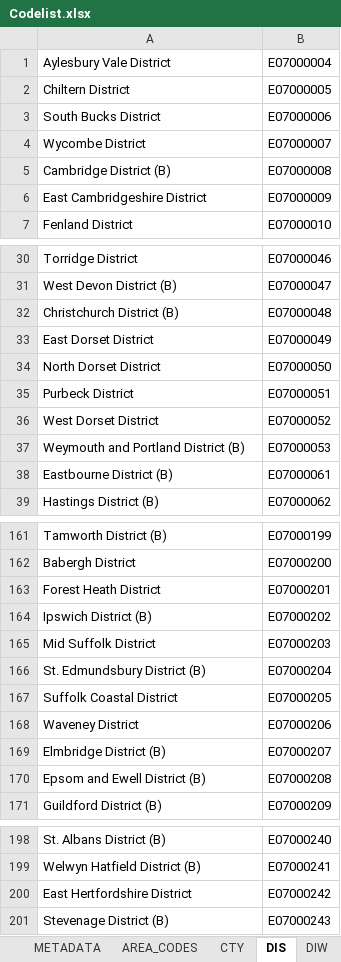
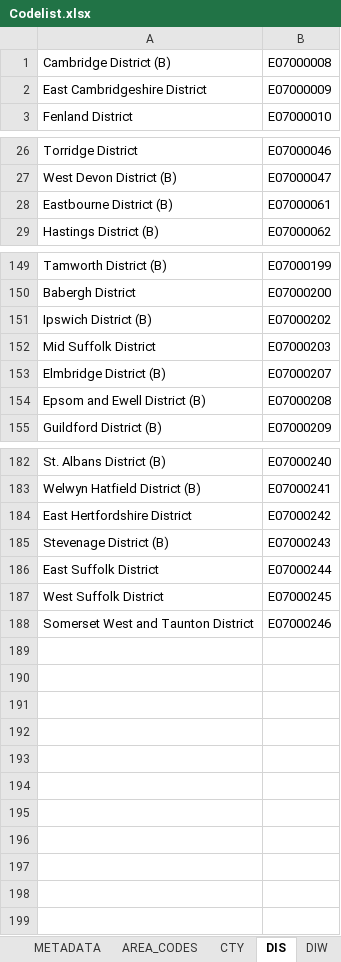
Before and after one commit to scottishgovernment/os-codepoint, an Excel workbook: Doc/Codelist.xlsx, sheet DIS, drawn as a sheet; only a part is shown, gaps mark what is left out; values as stored, in another font and other column widths than the file's, no borders; removed rows and columns are numbered as before the commit, all else as after; the diff covers the shown part only; the diff names each change by its address in the sheet, - before the commit and + after, or states it on an @@ line.

```diff
--- a/Doc/Codelist.xlsx (sheet DIS)
+++ b/Doc/Codelist.xlsx (sheet DIS)
-row 1: Aylesbury Vale District | E07000004
-row 2: Chiltern District | E07000005
-row 3: South Bucks District | E07000006
-row 4: Wycombe District | E07000007
-row 32: Christchurch District (B) | E07000048
-row 33: East Dorset District | E07000049
-row 34: North Dorset District | E07000050
-row 35: Purbeck District | E07000051
-row 36: West Dorset District | E07000052
-row 37: Weymouth and Portland District (B) | E07000053
-row 163: Forest Heath District | E07000201
-row 166: St. Edmundsbury District (B) | E07000204
-row 167: Suffolk Coastal District | E07000205
-row 168: Waveney District | E07000206
+row 186: East Suffolk District | E07000244
+row 187: West Suffolk District | E07000245
+row 188: Somerset West and Taunton District | E07000246
```
Also changed, not shown: 2 removed rows and 1 edited cell elsewhere in this sheet, sheet DIW, sheet UTW, sheet MTW, sheet LBW, sheet UTA, sheet UTE, 2 more sheets, 20 other files.
